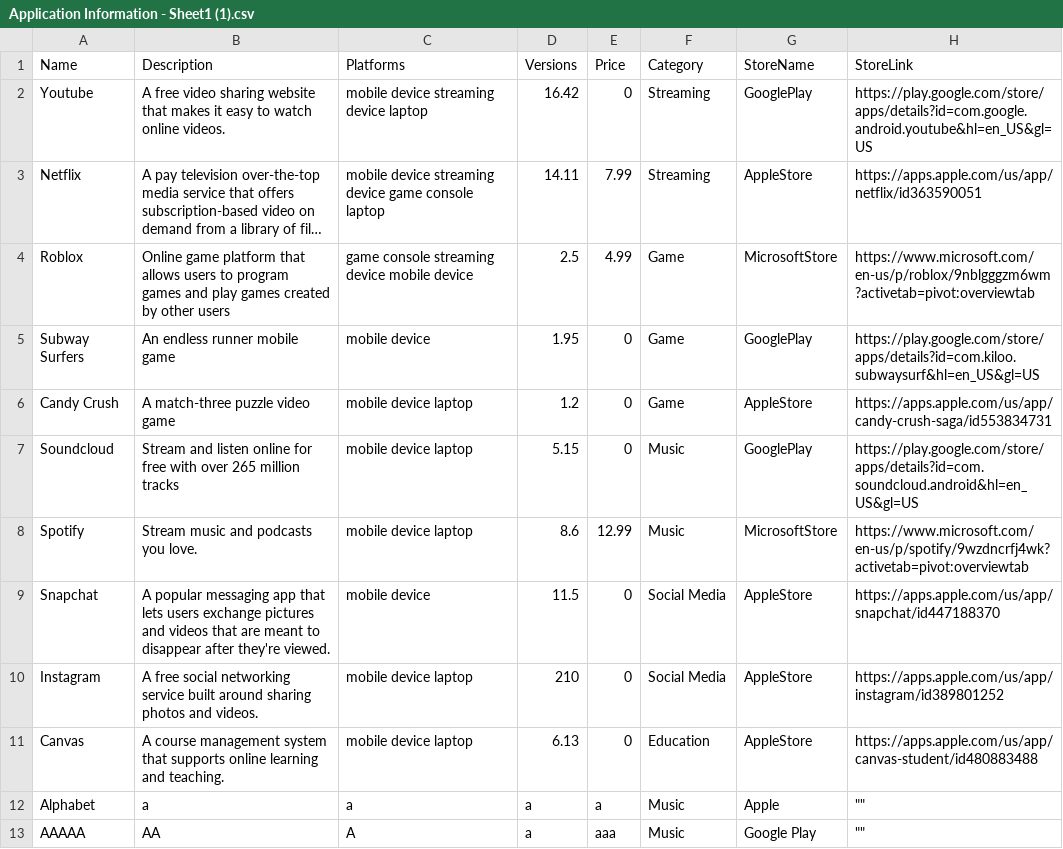
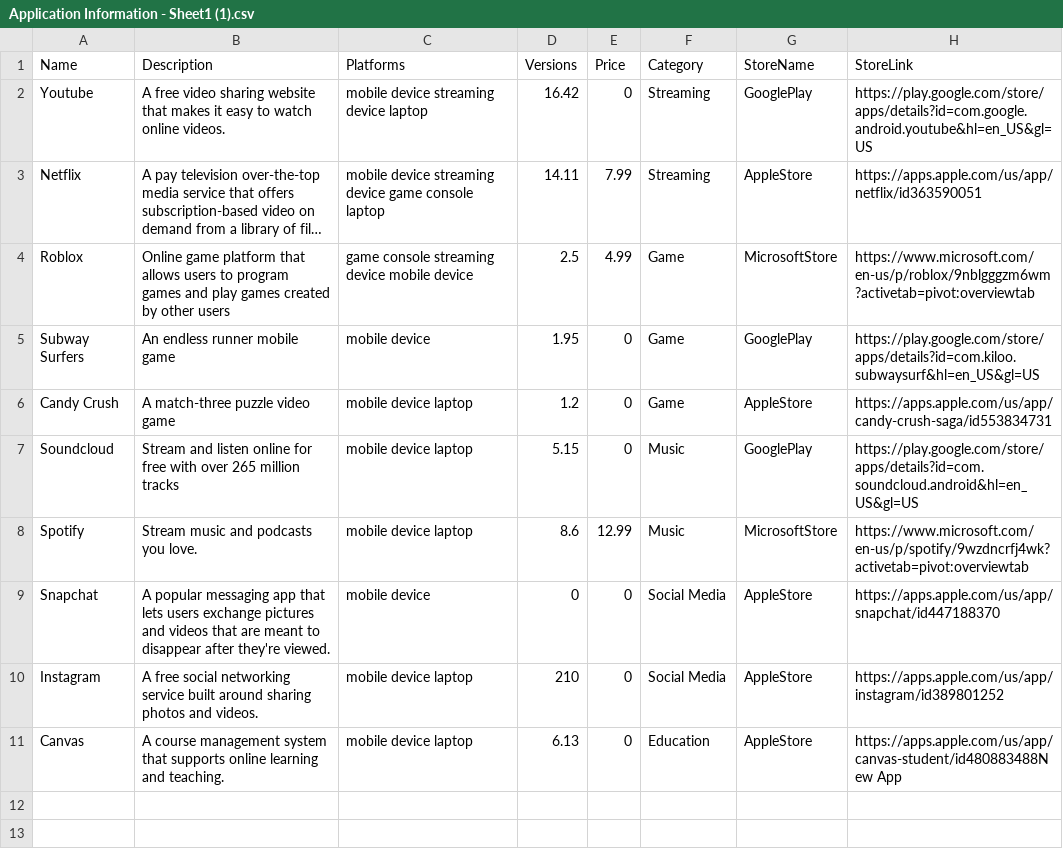
Before and after one commit to allisonmcw/CSE201_Group-8, a CSV file: Application Information - Sheet1 (1).csv, drawn as a sheet; long unchanged cells end in …; the diff names each change by its address in the sheet, - before the commit and + after, or states it on an @@ line.

```diff
--- a/Application Information - Sheet1 (1).csv
+++ b/Application Information - Sheet1 (1).csv
-D9 (Versions): 11.5
+D9 (Versions): 0
-H11 (StoreLink): https://apps.apple.com/us/app/canvas-student/id480883488
+H11 (StoreLink): https://apps.apple.com/us/app/canvas-student/id480883488New App
-row 12: Alphabet | a | a | a | a | Music | Apple | ""
-row 13: AAAAA | AA | A | a | aaa | Music | Google Play | ""
```
Also changed, not shown: 27 other files.
